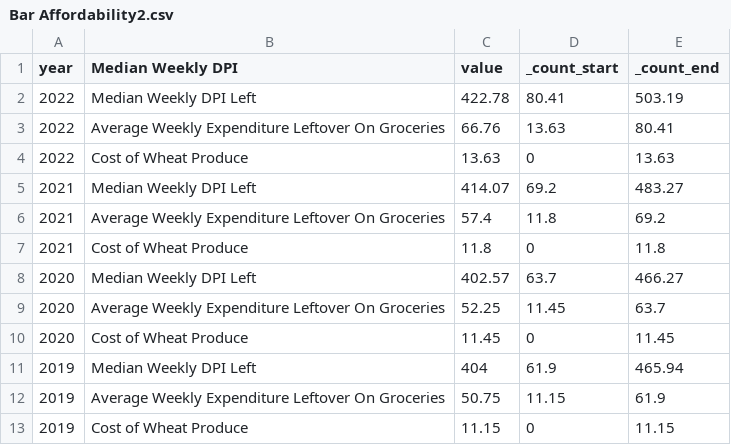
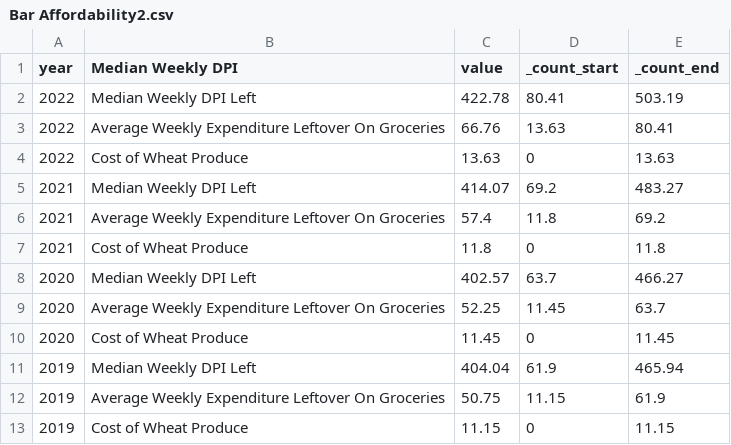
Before and after one commit to r-volo/r-volo.github.io, a CSV file: Bar Affordability2.csv, drawn as a sheet.

Commit message:
Update Bar Affordability2.csv

```diff
--- a/Bar Affordability2.csv
+++ b/Bar Affordability2.csv
@@ -10,3 +10,3 @@ year,Median Weekly DPI,value,_count_start,_count_end
 2020,Cost of Wheat Produce,11.45,0,11.45
-2019,Median Weekly DPI Left,404,61.9,465.94
+2019,Median Weekly DPI Left,404.04,61.9,465.94
 2019,Average Weekly Expenditure Leftover On Groceries,50.75,11.15,61.9
```
